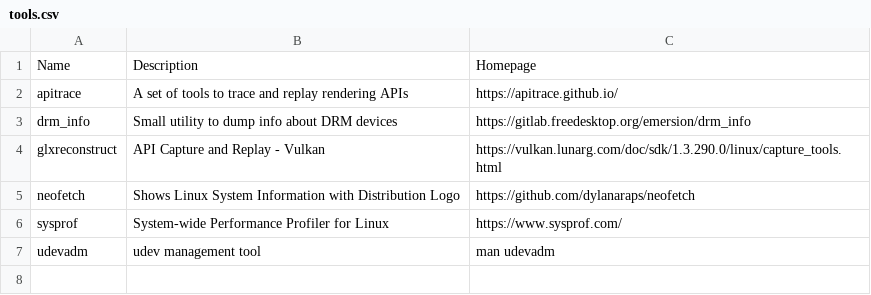
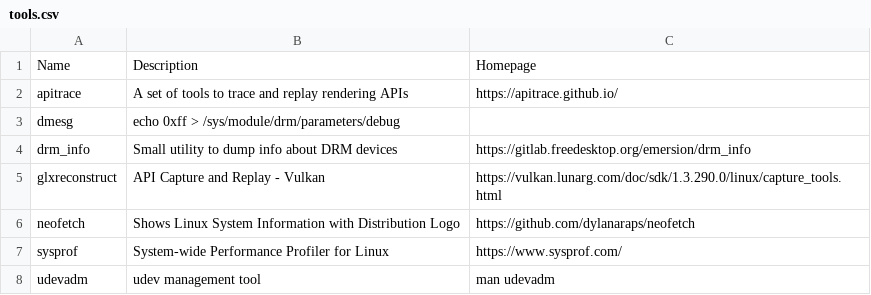
Before and after one commit to lucmann/LearnDRM, a CSV file: tools.csv, drawn as a sheet; the diff names each change by its address in the sheet, - before the commit and + after, or states it on an @@ line.

Commit message:
add drm debug to tools.csv
Signed-off-by: Luc Ma <luc@sietium.com>

```diff
--- a/tools.csv
+++ b/tools.csv
+row 3: dmesg | echo 0xff > /sys/module/drm/parameters/debug
```
